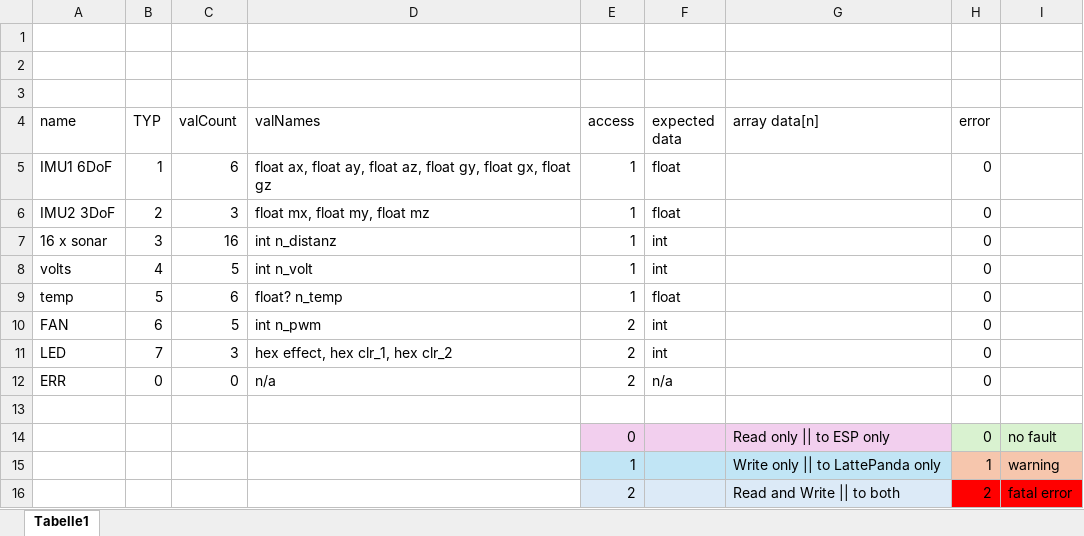
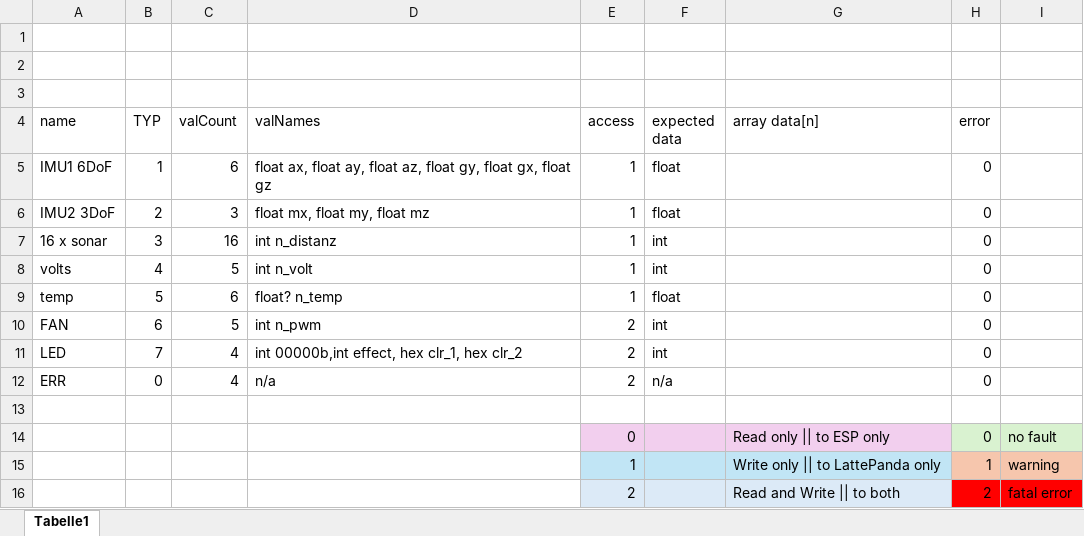
Before and after one commit to unlegitGurke/RC-Car, an Excel workbook: dataTypen_Arduino_Comms.xlsx, sheet Tabelle1, drawn as a sheet; values as stored, in another font and other column widths than the file's, no borders; the diff names each change by its address in the sheet, - before the commit and + after, or states it on an @@ line.

```diff
--- a/dataTypen_Arduino_Comms.xlsx (sheet Tabelle1)
+++ b/dataTypen_Arduino_Comms.xlsx (sheet Tabelle1)
-C11 (valCount): 3
+C11 (valCount): 4
-D11 (valNames): hex effect, hex clr_1, hex clr_2
+D11 (valNames): int 00000b,int effect, hex clr_1, hex clr_2
-C12 (valCount): 0
+C12 (valCount): 4
```
Also changed, not shown: 5 other files.
